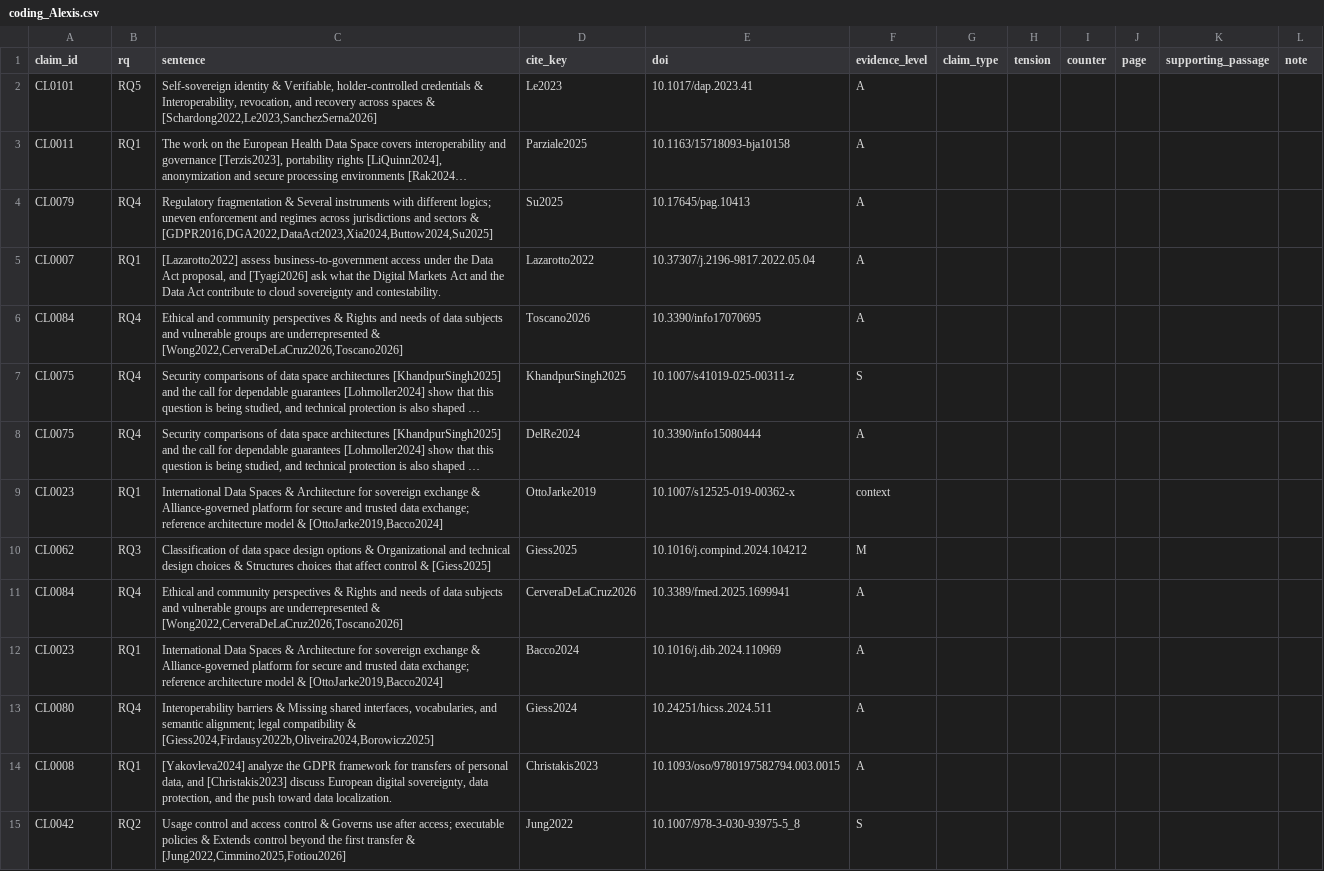
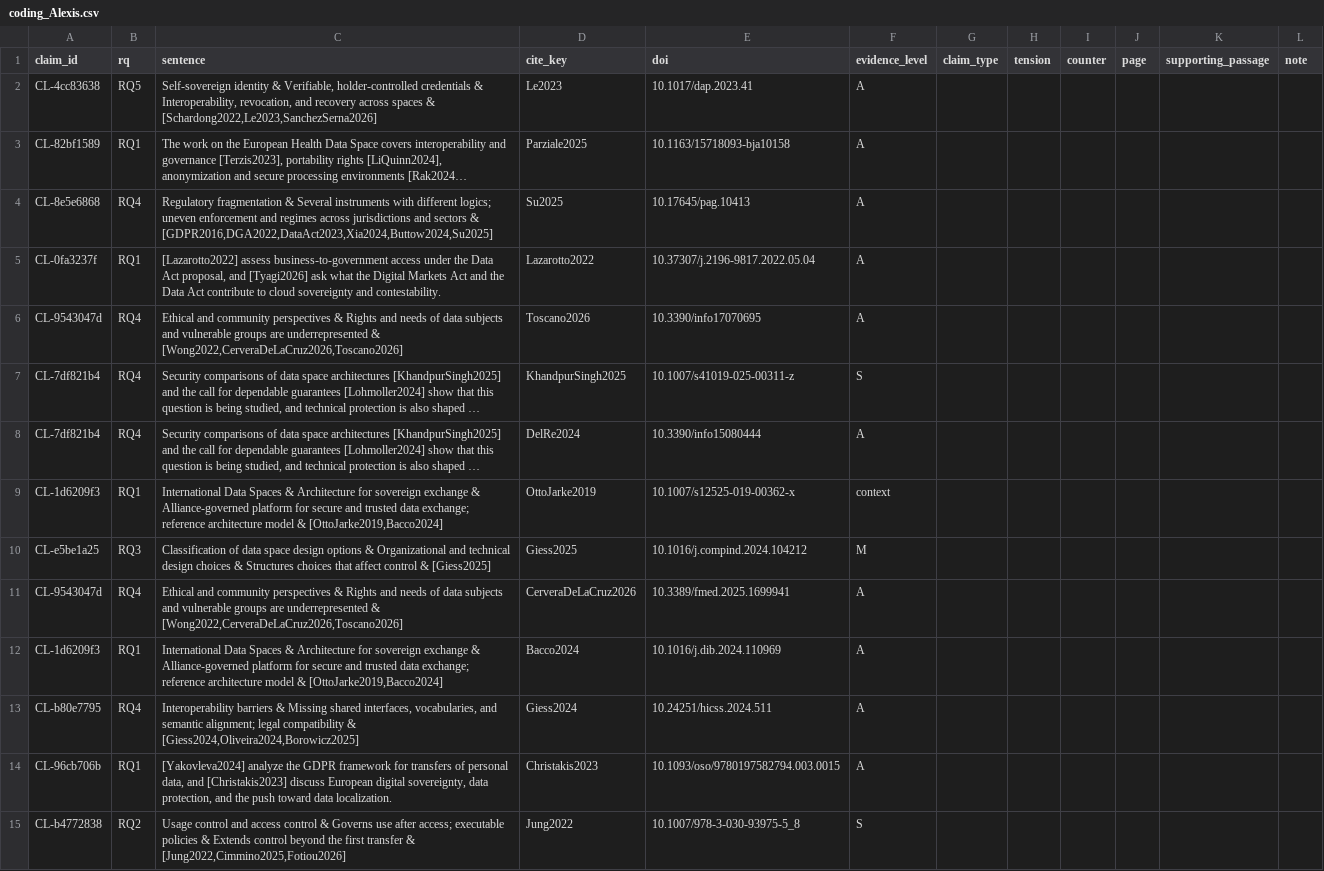
Before and after one commit to egagraha/slr-dataspace, a CSV file: results/evidence/double_coding/coding_Alexis.csv, drawn as a sheet; only a part is shown; long unchanged cells end in …; the diff covers the shown part only; the diff names each change by its address in the sheet, - before the commit and + after, or states it on an @@ line.

```diff
--- a/results/evidence/double_coding/coding_Alexis.csv
+++ b/results/evidence/double_coding/coding_Alexis.csv
-A2 (claim_id): CL0101
+A2 (claim_id): CL-4cc83638
-A3 (claim_id): CL0011
+A3 (claim_id): CL-82bf1589
-A4 (claim_id): CL0079
+A4 (claim_id): CL-8e5e6868
-A5 (claim_id): CL0007
+A5 (claim_id): CL-0fa3237f
-A6 (claim_id): CL0084
+A6 (claim_id): CL-9543047d
-A7:A8 (claim_id): CL0075
+A7:A8 (claim_id): CL-7df821b4
-A9 (claim_id): CL0023
+A9 (claim_id): CL-1d6209f3
-A10 (claim_id): CL0062
+A10 (claim_id): CL-e5be1a25
-A11 (claim_id): CL0084
+A11 (claim_id): CL-9543047d
-A12 (claim_id): CL0023
+A12 (claim_id): CL-1d6209f3
-A13 (claim_id): CL0080
+A13 (claim_id): CL-b80e7795
-C13 (sentence): …compatibility & [Giess2024,Firdausy2022b,Oliveira2024,Borowicz2025]
+C13 (sentence): …compatibility & [Giess2024,Oliveira2024,Borowicz2025]
-A14 (claim_id): CL0008
+A14 (claim_id): CL-96cb706b
-A15 (claim_id): CL0042
+A15 (claim_id): CL-b4772838
```
Also changed, not shown: 37 edited cells elsewhere in this file, results/evidence/double_coding/calibration_Alexis.csv, results/evidence/double_coding/calibration_Ega.csv, 3 other files.
